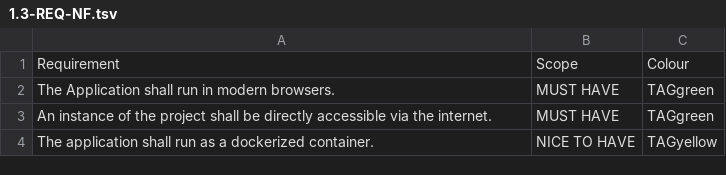
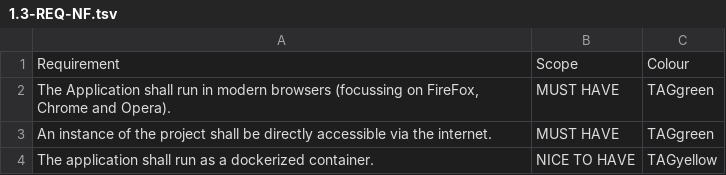
Before and after one commit to Den-Prahms-ihr-Ivo/DLMCSPSE, a TSV file: plane-rotation/documentation/tables/1.3-REQ-NF.tsv, drawn as a sheet.

```diff
--- a/plane-rotation/documentation/tables/1.3-REQ-NF.tsv
+++ b/plane-rotation/documentation/tables/1.3-REQ-NF.tsv
@@ -1,3 +1,3 @@
 Requirement	Scope	Colour
-The Application shall run in modern browsers.	MUST HAVE	TAGgreen
+The Application shall run in modern browsers (focussing on FireFox, Chrome and Opera).	MUST HAVE	TAGgreen
 An instance of the project shall be directly accessible via the internet.	MUST HAVE	TAGgreen
```
Also changed, not shown: 17 other files.
